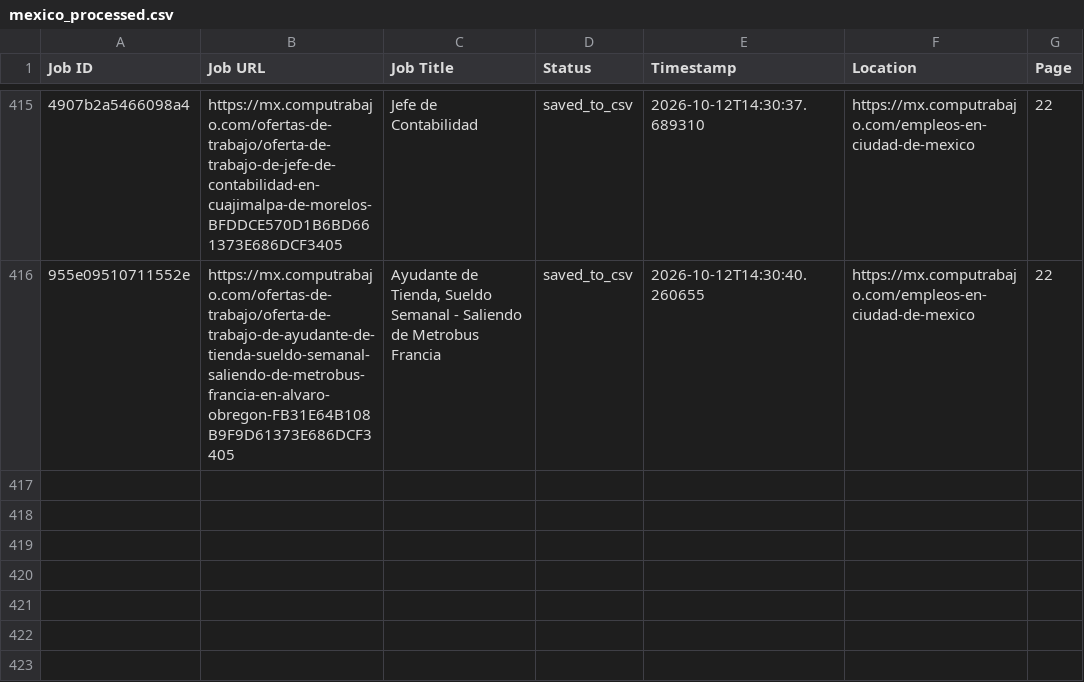
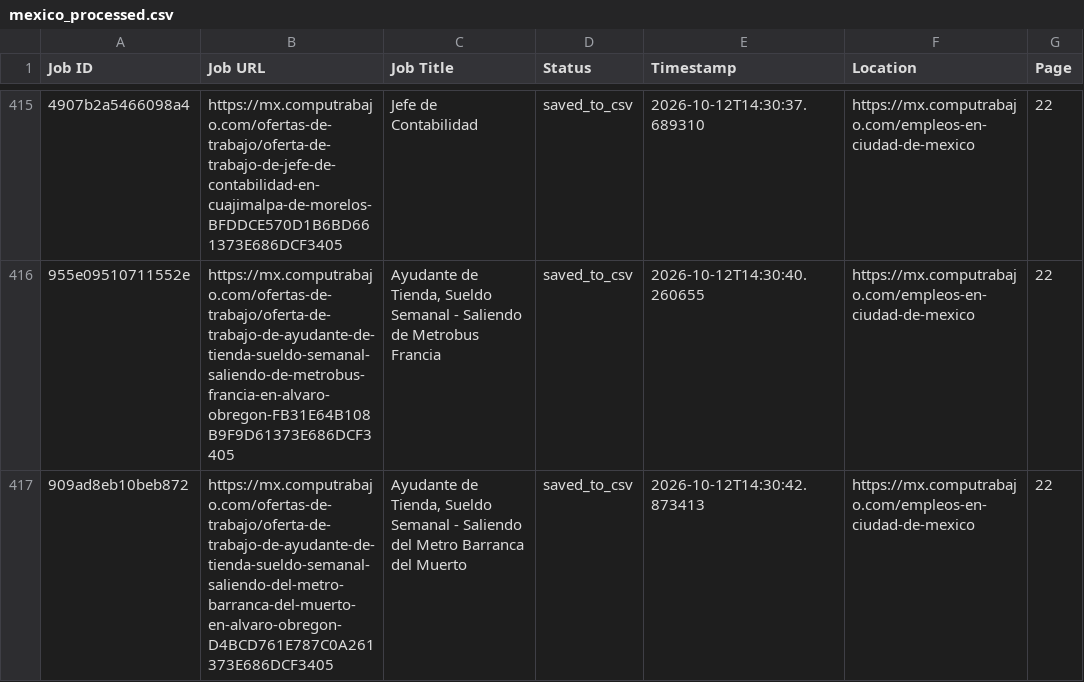
Before and after one commit to liliankason/computrabajo_mexico_scraper, a CSV file: mexico_processed.csv, drawn as a sheet; only a part is shown, gaps mark what is left out; the diff names each change by its address in the sheet, - before the commit and + after, or states it on an @@ line.

```diff
--- a/mexico_processed.csv
+++ b/mexico_processed.csv
+row 417: 909ad8eb10beb872 | https://mx.computrabajo.com/ofertas-de-trabajo/oferta-de-trabajo-de-ayudante-de-tienda-sueldo-semanal-saliendo-del-metro-barranca-del-muerto-en-alvaro-obregon-D4BCD761E787C0A261373E686DCF3405 | Ayudante de Tienda, Sueldo Semanal - Saliendo del Metro Barranca del Muerto | saved_to_csv | 2026-10-12T14:30:42.873413 | https://mx.computrabajo.com/empleos-en-ciudad-de-mexico | 22
```
Also changed, not shown: mexico_scraped_jobs.csv, 1 other file.
